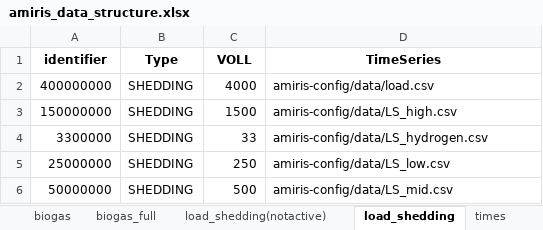
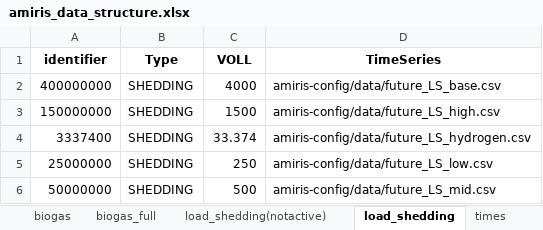
Before and after one commit to TradeRES/toolbox-amiris-emlab, an Excel workbook: amiris_workflow/amiris_data_structure.xlsx, sheet load_shedding, drawn as a sheet; values as stored, in another font and other column widths than the file's, no borders; removed rows and columns are numbered as before the commit, all else as after; the diff names each change by its address in the sheet, - before the commit and + after, or states it on an @@ line.

```diff
--- a/amiris_workflow/amiris_data_structure.xlsx (sheet load_shedding)
+++ b/amiris_workflow/amiris_data_structure.xlsx (sheet load_shedding)
-D2 (TimeSeries): amiris-config/data/load.csv
+D2 (TimeSeries): amiris-config/data/future_LS_base.csv
-D3 (TimeSeries): amiris-config/data/LS_high.csv
+D3 (TimeSeries): amiris-config/data/future_LS_high.csv
-row 4: 3300000 | SHEDDING | 33 | amiris-config/data/LS_hydrogen.csv
+row 4: 3337400 | SHEDDING | 33.374 | amiris-config/data/future_LS_hydrogen.csv
-D5 (TimeSeries): amiris-config/data/LS_low.csv
+D5 (TimeSeries): amiris-config/data/future_LS_low.csv
-D6 (TimeSeries): amiris-config/data/LS_mid.csv
+D6 (TimeSeries): amiris-config/data/future_LS_mid.csv
```
Also changed, not shown: sheet renewables, sheet conventionals, sheet storages, sheet scenario_data_emlab, sheet times, data/Coupling Config.xlsx, data/exported_Traderes.xlsx, 1 other file.
